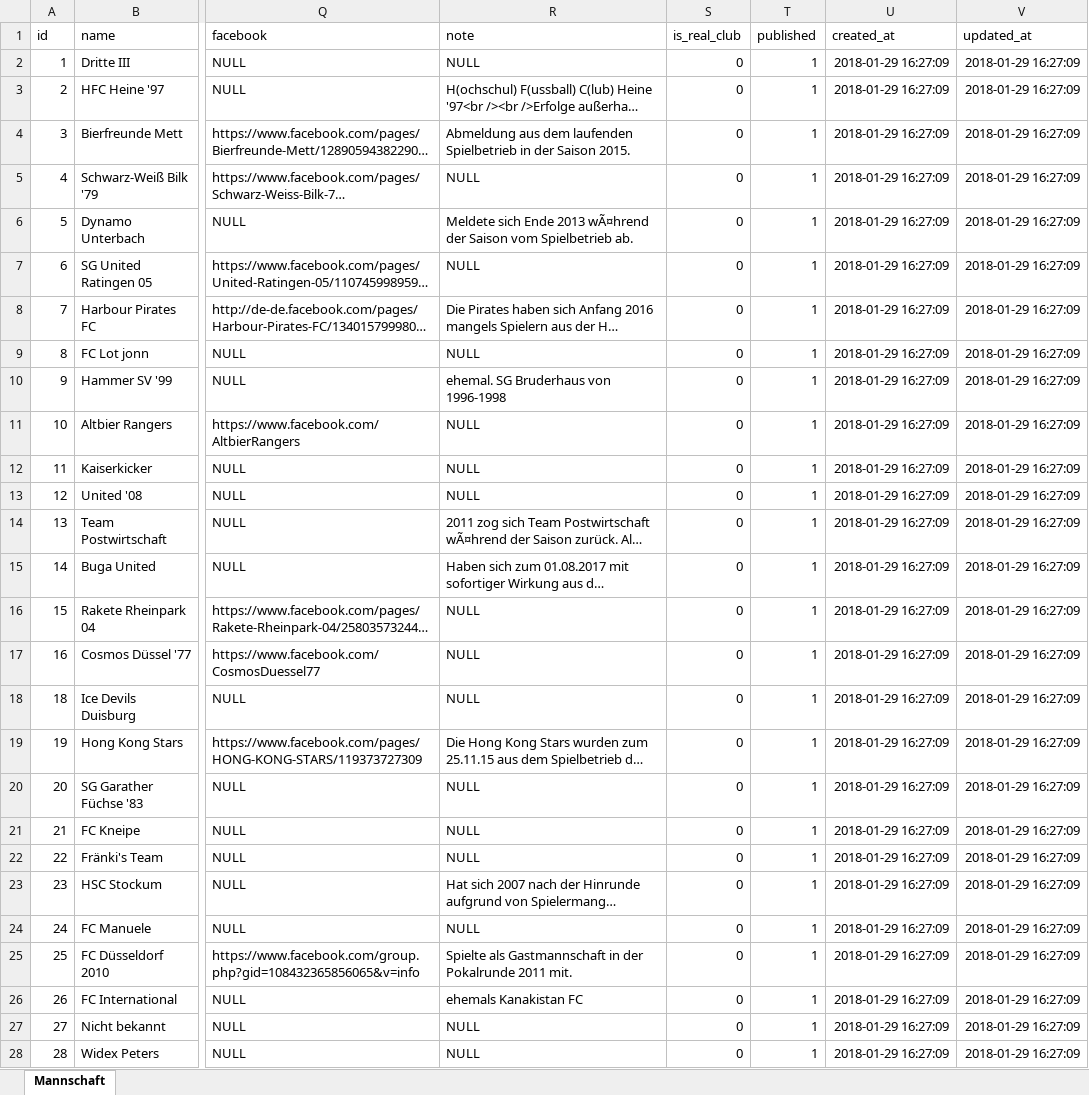
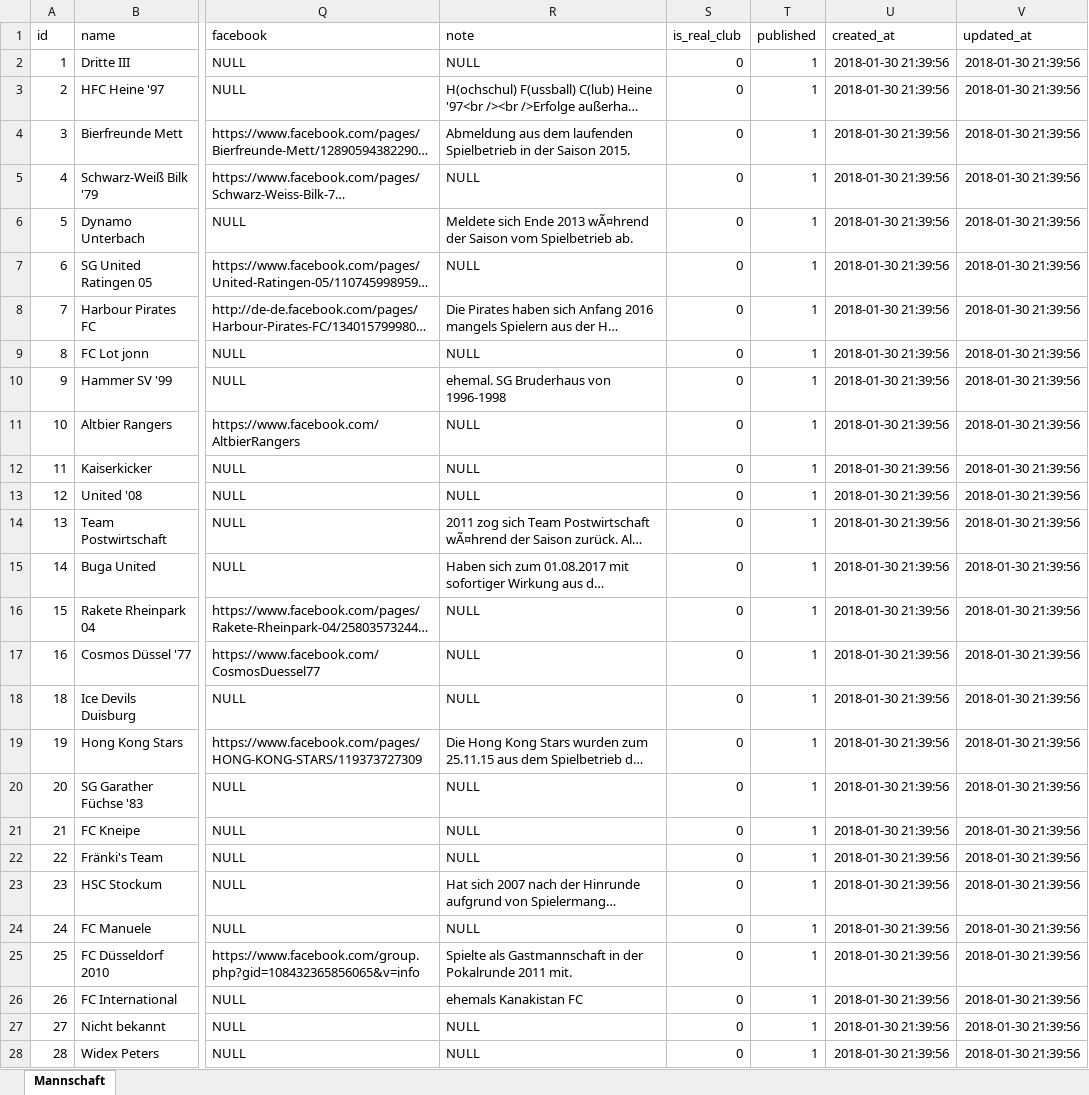
Before and after one commit to sgkekais/hlw, an Excel workbook: database/_legacy-data/clubs.xlsx, sheet Mannschaft, drawn as a sheet; only a part is shown, gaps mark what is left out; long unchanged cells end in …; values as stored, in another font and other column widths than the file's, no borders; the diff covers the shown part only; the diff names each change by its address in the sheet, - before the commit and + after, or states it on an @@ line.

```diff
--- a/database/_legacy-data/clubs.xlsx (sheet Mannschaft)
+++ b/database/_legacy-data/clubs.xlsx (sheet Mannschaft)
-U2:U28 (created_at): 2018-01-29 16:27:09
+U2:U28 (created_at): 2018-01-30 21:39:56
-V2:V28 (updated_at): 2018-01-29 16:27:09
+V2:V28 (updated_at): 2018-01-30 21:39:56
```
Also changed, not shown: 155 edited cells elsewhere in this sheet, database/_legacy-data/clubs_seasons.xlsx, database/_legacy-data/fixtures.xlsx, 8 other files.
